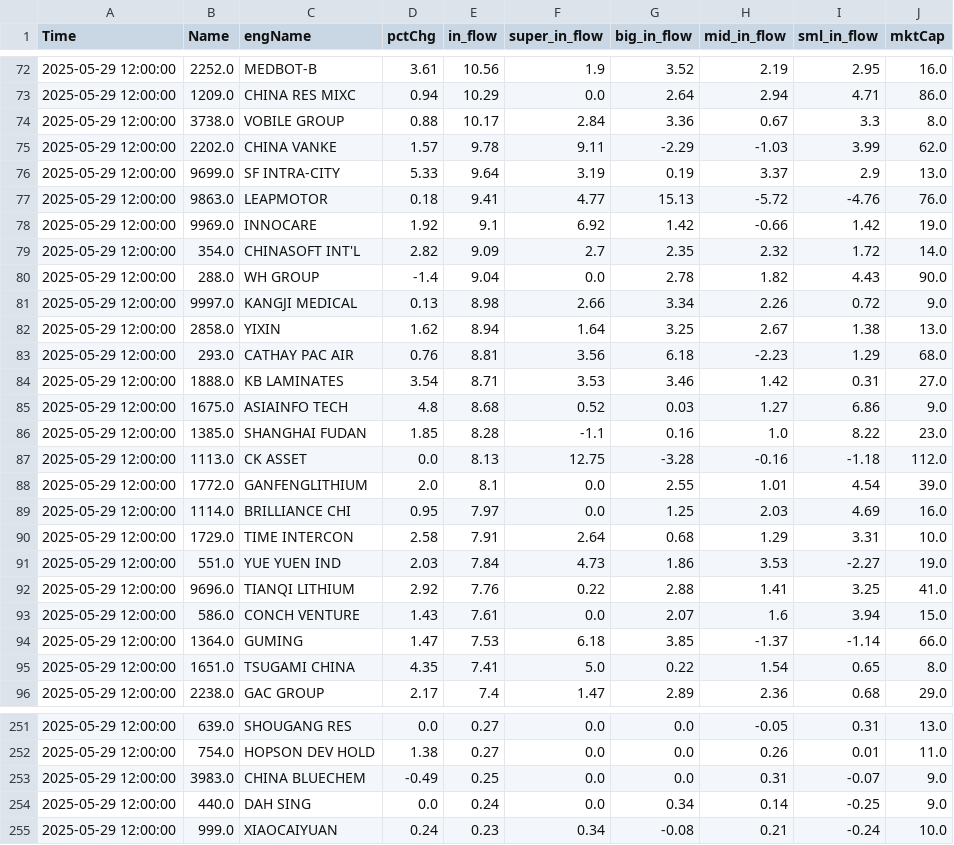
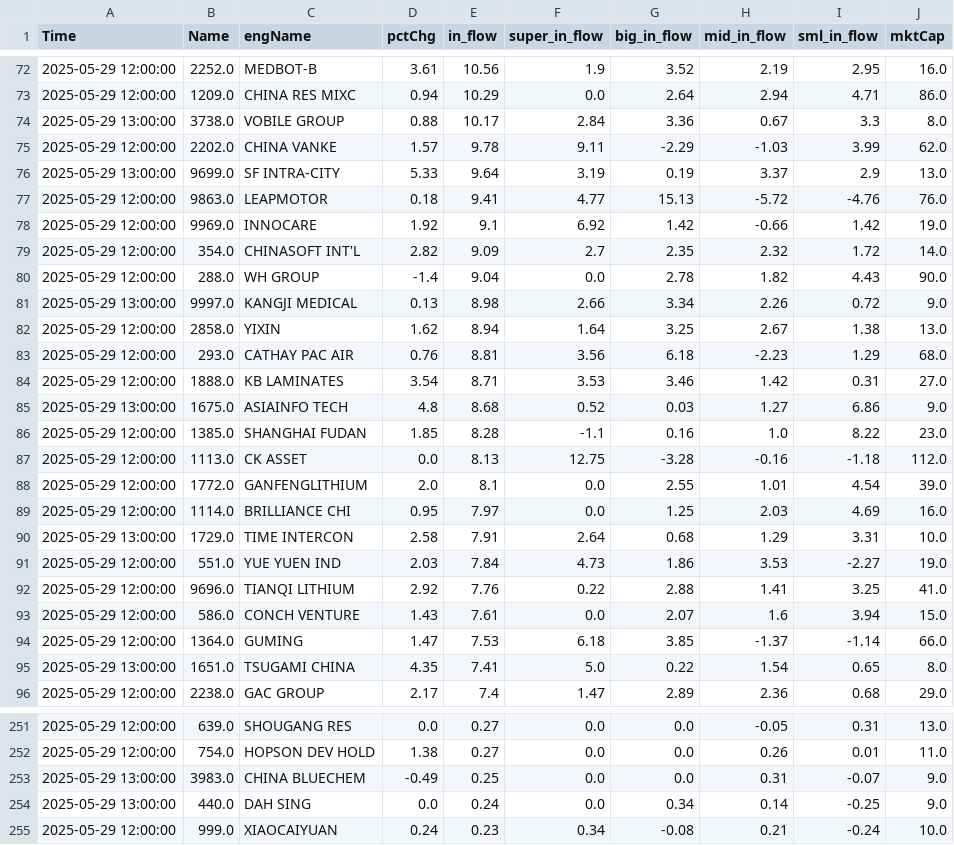
Before and after one commit to super043080/testSite, a CSV file: hkFlowsExt.csv, drawn as a sheet; only a part is shown, gaps mark what is left out; the diff covers the shown part only.

Commit message:
Update CSV file via PyGithub

```diff
--- a/hkFlowsExt.csv
+++ b/hkFlowsExt.csv
@@ -73,5 +73,5 @@ Time,Name,engName,pctChg,in_flow,super_in_flow,big_in_flow,mid_in_flow,sml_in_fl
 2025-05-29 12:00:00,1209.0,CHINA RES MIXC,0.94,10.29,0.0,2.64,2.94,4.71,86.0
-2025-05-29 12:00:00,3738.0,VOBILE GROUP,0.88,10.17,2.84,3.36,0.67,3.3,8.0
+2025-05-29 13:00:00,3738.0,VOBILE GROUP,0.88,10.17,2.84,3.36,0.67,3.3,8.0
 2025-05-29 12:00:00,2202.0,CHINA VANKE,1.57,9.78,9.11,-2.29,-1.03,3.99,62.0
-2025-05-29 12:00:00,9699.0,SF INTRA-CITY,5.33,9.64,3.19,0.19,3.37,2.9,13.0
+2025-05-29 13:00:00,9699.0,SF INTRA-CITY,5.33,9.64,3.19,0.19,3.37,2.9,13.0
 2025-05-29 12:00:00,9863.0,LEAPMOTOR,0.18,9.41,4.77,15.13,-5.72,-4.76,76.0
@@ -80,3 +80,3 @@ Time,Name,engName,pctChg,in_flow,super_in_flow,big_in_flow,mid_in_flow,sml_in_fl
 2025-05-29 12:00:00,288.0,WH GROUP,-1.4,9.04,0.0,2.78,1.82,4.43,90.0
-2025-05-29 12:00:00,9997.0,KANGJI MEDICAL,0.13,8.98,2.66,3.34,2.26,0.72,9.0
+2025-05-29 13:00:00,9997.0,KANGJI MEDICAL,0.13,8.98,2.66,3.34,2.26,0.72,9.0
 2025-05-29 12:00:00,2858.0,YIXIN,1.62,8.94,1.64,3.25,2.67,1.38,13.0
@@ -84,3 +84,3 @@ Time,Name,engName,pctChg,in_flow,super_in_flow,big_in_flow,mid_in_flow,sml_in_fl
 2025-05-29 12:00:00,1888.0,KB LAMINATES,3.54,8.71,3.53,3.46,1.42,0.31,27.0
-2025-05-29 12:00:00,1675.0,ASIAINFO TECH,4.8,8.68,0.52,0.03,1.27,6.86,9.0
+2025-05-29 13:00:00,1675.0,ASIAINFO TECH,4.8,8.68,0.52,0.03,1.27,6.86,9.0
 2025-05-29 12:00:00,1385.0,SHANGHAI FUDAN,1.85,8.28,-1.1,0.16,1.0,8.22,23.0
@@ -89,3 +89,3 @@ Time,Name,engName,pctChg,in_flow,super_in_flow,big_in_flow,mid_in_flow,sml_in_fl
 2025-05-29 12:00:00,1114.0,BRILLIANCE CHI,0.95,7.97,0.0,1.25,2.03,4.69,16.0
-2025-05-29 12:00:00,1729.0,TIME INTERCON,2.58,7.91,2.64,0.68,1.29,3.31,10.0
+2025-05-29 13:00:00,1729.0,TIME INTERCON,2.58,7.91,2.64,0.68,1.29,3.31,10.0
 2025-05-29 12:00:00,551.0,YUE YUEN IND,2.03,7.84,4.73,1.86,3.53,-2.27,19.0
@@ -94,3 +94,3 @@ Time,Name,engName,pctChg,in_flow,super_in_flow,big_in_flow,mid_in_flow,sml_in_fl
 2025-05-29 12:00:00,1364.0,GUMING,1.47,7.53,6.18,3.85,-1.37,-1.14,66.0
-2025-05-29 12:00:00,1651.0,TSUGAMI CHINA,4.35,7.41,5.0,0.22,1.54,0.65,8.0
+2025-05-29 13:00:00,1651.0,TSUGAMI CHINA,4.35,7.41,5.0,0.22,1.54,0.65,8.0
 2025-05-29 12:00:00,2238.0,GAC GROUP,2.17,7.4,1.47,2.89,2.36,0.68,29.0
@@ -252,4 +252,4 @@ Time,Name,engName,pctChg,in_flow,super_in_flow,big_in_flow,mid_in_flow,sml_in_fl
 2025-05-29 12:00:00,754.0,HOPSON DEV HOLD,1.38,0.27,0.0,0.0,0.26,0.01,11.0
-2025-05-29 12:00:00,3983.0,CHINA BLUECHEM,-0.49,0.25,0.0,0.0,0.31,-0.07,9.0
-2025-05-29 12:00:00,440.0,DAH SING,0.0,0.24,0.0,0.34,0.14,-0.25,9.0
+2025-05-29 13:00:00,3983.0,CHINA BLUECHEM,-0.49,0.25,0.0,0.0,0.31,-0.07,9.0
+2025-05-29 13:00:00,440.0,DAH SING,0.0,0.24,0.0,0.34,0.14,-0.25,9.0
 2025-05-29 12:00:00,999.0,XIAOCAIYUAN,0.24,0.23,0.34,-0.08,0.21,-0.24,10.0
```
Also changed, not shown: 38 edited cells elsewhere in this file.
